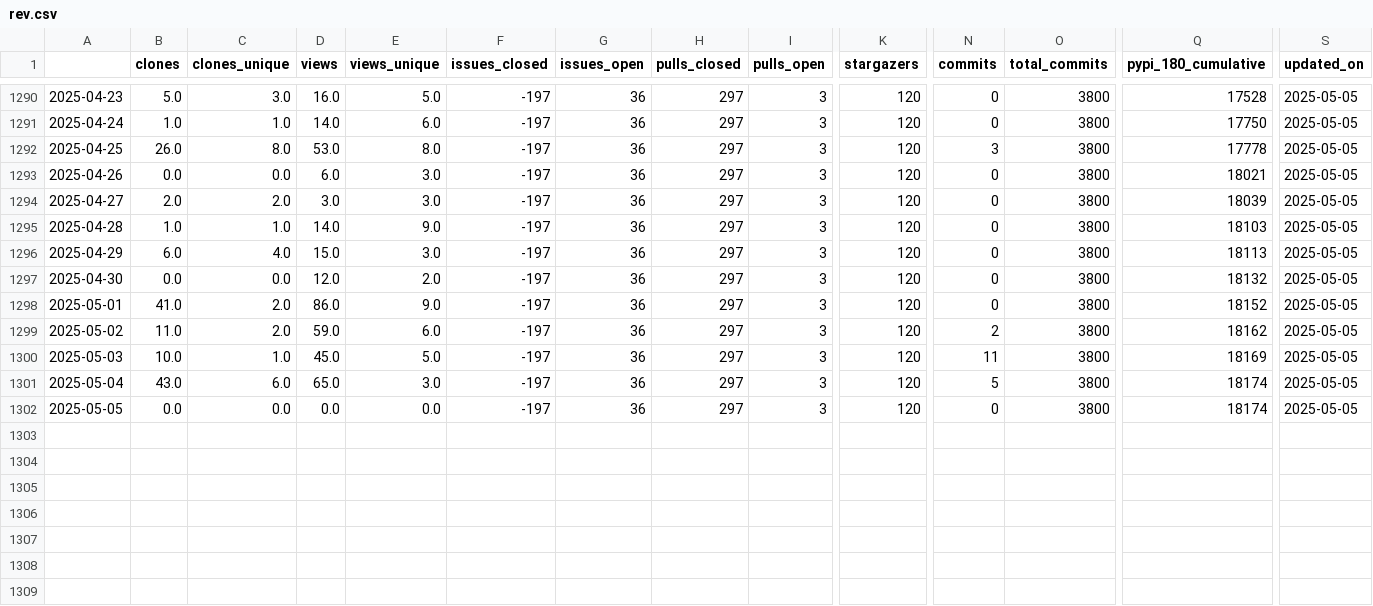
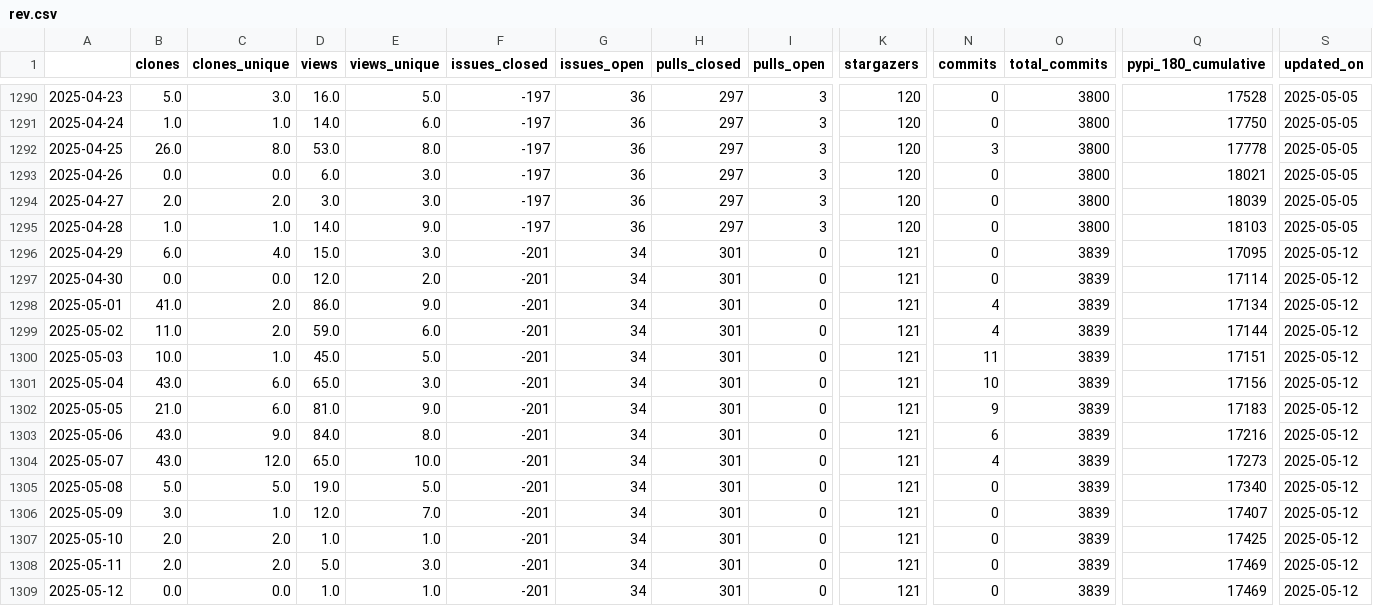
Before and after one commit to NREL/osos, a CSV file: data/rev.csv, drawn as a sheet; only a part is shown, gaps mark what is left out; rows hold the shown columns only; the diff covers the shown part only; the diff names each change by its address in the sheet, - before the commit and + after, or states it on an @@ line.

Commit message:
update osos data and plots

```diff
--- a/data/rev.csv
+++ b/data/rev.csv
-F1296:F1302 (issues_closed): -197
+F1296:F1302 (issues_closed): -201
-G1296:G1302 (issues_open): 36
+G1296:G1302 (issues_open): 34
-H1296:H1302 (pulls_closed): 297
+H1296:H1302 (pulls_closed): 301
-I1296:I1302 (pulls_open): 3
+I1296:I1302 (pulls_open): 0
-K1296:K1302 (stargazers): 120
+K1296:K1302 (stargazers): 121
-O1296:O1302 (total_commits): 3800
+O1296:O1302 (total_commits): 3839
-Q1296 (pypi_180_cumulative): 18113
+Q1296 (pypi_180_cumulative): 17095
-S1296:S1302 (updated_on): 2025-05-05
+S1296:S1302 (updated_on): 2025-05-12
-Q1297 (pypi_180_cumulative): 18132
+Q1297 (pypi_180_cumulative): 17114
-N1298 (commits): 0
+N1298 (commits): 4
-Q1298 (pypi_180_cumulative): 18152
+Q1298 (pypi_180_cumulative): 17134
-N1299 (commits): 2
+N1299 (commits): 4
-Q1299 (pypi_180_cumulative): 18162
+Q1299 (pypi_180_cumulative): 17144
-Q1300 (pypi_180_cumulative): 18169
+Q1300 (pypi_180_cumulative): 17151
-N1301 (commits): 5
+N1301 (commits): 10
-Q1301 (pypi_180_cumulative): 18174
+Q1301 (pypi_180_cumulative): 17156
-B1302 (clones): 0.0
+B1302 (clones): 21.0
-C1302 (clones_unique): 0.0
+C1302 (clones_unique): 6.0
-D1302 (views): 0.0
+D1302 (views): 81.0
-E1302 (views_unique): 0.0
+E1302 (views_unique): 9.0
-N1302 (commits): 0
+N1302 (commits): 9
-Q1302 (pypi_180_cumulative): 18174
+Q1302 (pypi_180_cumulative): 17183
+row 1303: 2025-05-06 | 43.0 | 9.0 | 84.0 | 8.0 | -201 | 34 | 301 | 0 | 121 | 6 | 3839 | 17216 | 2025-05-12
+row 1304: 2025-05-07 | 43.0 | 12.0 | 65.0 | 10.0 | -201 | 34 | 301 | 0 | 121 | 4 | 3839 | 17273 | 2025-05-12
+row 1305: 2025-05-08 | 5.0 | 5.0 | 19.0 | 5.0 | -201 | 34 | 301 | 0 | 121 | 0 | 3839 | 17340 | 2025-05-12
+row 1306: 2025-05-09 | 3.0 | 1.0 | 12.0 | 7.0 | -201 | 34 | 301 | 0 | 121 | 0 | 3839 | 17407 | 2025-05-12
+row 1307: 2025-05-10 | 2.0 | 2.0 | 1.0 | 1.0 | -201 | 34 | 301 | 0 | 121 | 0 | 3839 | 17425 | 2025-05-12
+row 1308: 2025-05-11 | 2.0 | 2.0 | 5.0 | 3.0 | -201 | 34 | 301 | 0 | 121 | 0 | 3839 | 17469 | 2025-05-12
+row 1309: 2025-05-12 | 0.0 | 0.0 | 1.0 | 1.0 | -201 | 34 | 301 | 0 | 121 | 0 | 3839 | 17469 | 2025-05-12
```
Also changed, not shown: 1 edited cell elsewhere in this file, data/floris.csv, data/nrwal.csv, 20 other files.
